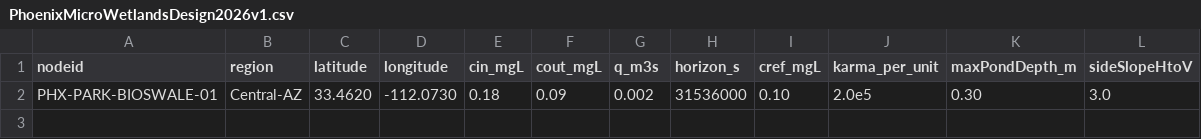
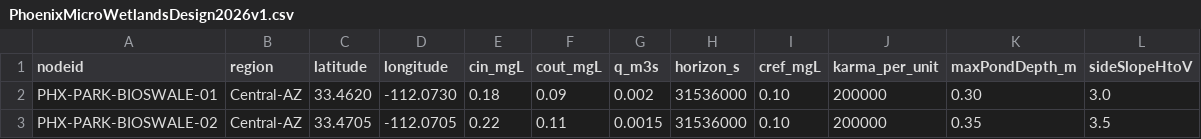
Before and after one commit to Doctor0Evil/PhoenixMicroEcoNodesCEIM, a CSV file: qpudatashards/particles/PhoenixMicroWetlandsDesign2026v1.csv, drawn as a sheet.

Commit message:
Update PhoenixMicroWetlandsDesign2026v1.csv

```diff
--- a/qpudatashards/particles/PhoenixMicroWetlandsDesign2026v1.csv
+++ b/qpudatashards/particles/PhoenixMicroWetlandsDesign2026v1.csv
@@ -1,2 +1,3 @@
 nodeid,region,latitude,longitude,cin_mgL,cout_mgL,q_m3s,horizon_s,cref_mgL,karma_per_unit,maxPondDepth_m,sideSlopeHtoV
-PHX-PARK-BIOSWALE-01,Central-AZ,33.4620,-112.0730,0.18,0.09,0.002,31536000,0.10,2.0e5,0.30,3.0
+PHX-PARK-BIOSWALE-01,Central-AZ,33.4620,-112.0730,0.18,0.09,0.002,31536000,0.10,200000,0.30,3.0
+PHX-PARK-BIOSWALE-02,Central-AZ,33.4705,-112.0705,0.22,0.11,0.0015,31536000,0.10,200000,0.35,3.5
```
